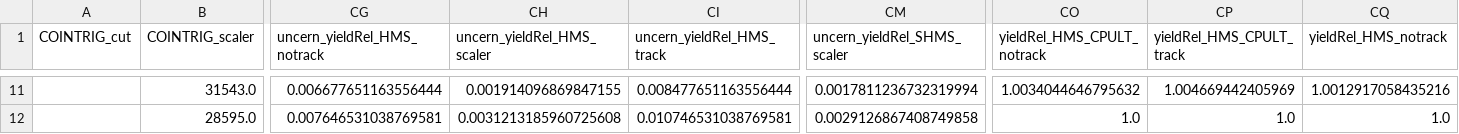
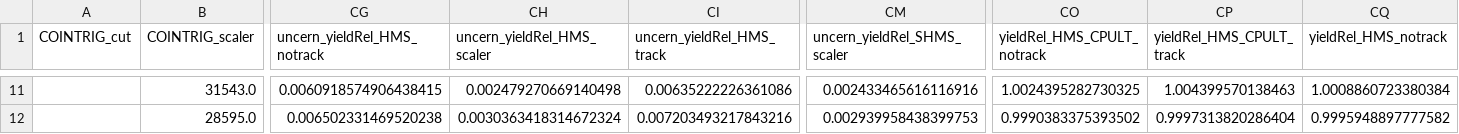
Before and after one commit to zsu11y/UTIL_PION, a CSV file: scripts/luminosity/OUTPUTS/Lumi2022/6-4/HMS/yield_data_Carbon.csv, drawn as a sheet; only a part is shown, gaps mark what is left out; the diff covers the shown part only; the diff names each change by its address in the sheet, - before the commit and + after, or states it on an @@ line.

```diff
--- a/scripts/luminosity/OUTPUTS/Lumi2022/6-4/HMS/yield_data_Carbon.csv
+++ b/scripts/luminosity/OUTPUTS/Lumi2022/6-4/HMS/yield_data_Carbon.csv
-CG11 (uncern_yieldRel_HMS_notrack): 0.006677651163556444
+CG11 (uncern_yieldRel_HMS_notrack): 0.0060918574906438415
-CH11 (uncern_yieldRel_HMS_scaler): 0.001914096869847155
+CH11 (uncern_yieldRel_HMS_scaler): 0.002479270669140498
-CI11 (uncern_yieldRel_HMS_track): 0.008477651163556444
+CI11 (uncern_yieldRel_HMS_track): 0.00635222226361086
-CM11 (uncern_yieldRel_SHMS_scaler): 0.0017811236732319994
+CM11 (uncern_yieldRel_SHMS_scaler): 0.002433465616116916
-CO11 (yieldRel_HMS_CPULT_notrack): 1.0034044646795632
+CO11 (yieldRel_HMS_CPULT_notrack): 1.0024395282730325
-CP11 (yieldRel_HMS_CPULT_track): 1.004669442405969
+CP11 (yieldRel_HMS_CPULT_track): 1.004399570138463
-CQ11 (yieldRel_HMS_notrack): 1.0012917058435216
+CQ11 (yieldRel_HMS_notrack): 1.0008860723380384
-CG12 (uncern_yieldRel_HMS_notrack): 0.007646531038769581
+CG12 (uncern_yieldRel_HMS_notrack): 0.006502331469520238
-CH12 (uncern_yieldRel_HMS_scaler): 0.0031213185960725608
+CH12 (uncern_yieldRel_HMS_scaler): 0.0030363418314672324
-CI12 (uncern_yieldRel_HMS_track): 0.010746531038769581
+CI12 (uncern_yieldRel_HMS_track): 0.007203493217843216
-CM12 (uncern_yieldRel_SHMS_scaler): 0.0029126867408749858
+CM12 (uncern_yieldRel_SHMS_scaler): 0.002939958438399753
-CO12 (yieldRel_HMS_CPULT_notrack): 1.0
+CO12 (yieldRel_HMS_CPULT_notrack): 0.9990383375393502
-CP12 (yieldRel_HMS_CPULT_track): 1.0
+CP12 (yieldRel_HMS_CPULT_track): 0.9997313820286404
-CQ12 (yieldRel_HMS_notrack): 1.0
+CQ12 (yieldRel_HMS_notrack): 0.9995948897777582
```
Also changed, not shown: 96 edited cells elsewhere in this file, 1 other file.
